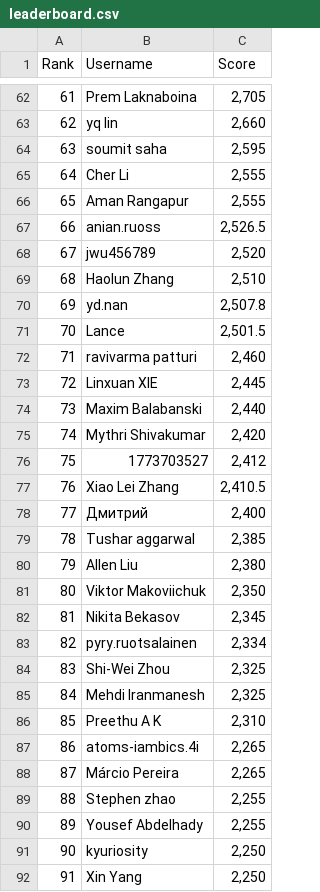
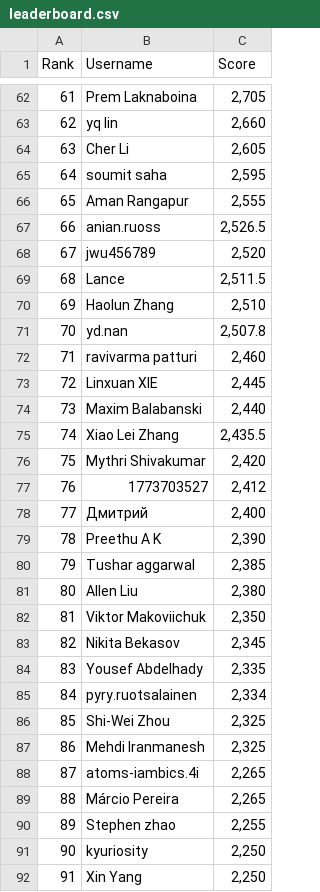
Before and after one commit to silvermete0r/deepml-top, a CSV file: leaderboard.csv, drawn as a sheet; only a part is shown, gaps mark what is left out; removed rows and columns are numbered as before the commit, all else as after; the diff covers the shown part only; the diff names each change by its address in the sheet, - before the commit and + after, or states it on an @@ line.

```diff
--- a/leaderboard.csv
+++ b/leaderboard.csv
@@ column A (Rank) renumbered between rows 9 and 101 @@
+row 64: 63 | Cher Li | 2,605
-row 65: 64 | Cher Li | 2,555
+row 69: 68 | Lance | 2,511.5
-row 71: 70 | Lance | 2,501.5
+row 75: 74 | Xiao Lei Zhang | 2,435.5
-row 77: 76 | Xiao Lei Zhang | 2,410.5
+row 79: 78 | Preethu A K | 2,390
+row 84: 83 | Yousef Abdelhady | 2,335
-row 86: 85 | Preethu A K | 2,310
-row 90: 89 | Yousef Abdelhady | 2,255
```
Also changed, not shown: 6 added rows, 6 removed rows and 12 edited cells elsewhere in this file, 2 other files.
